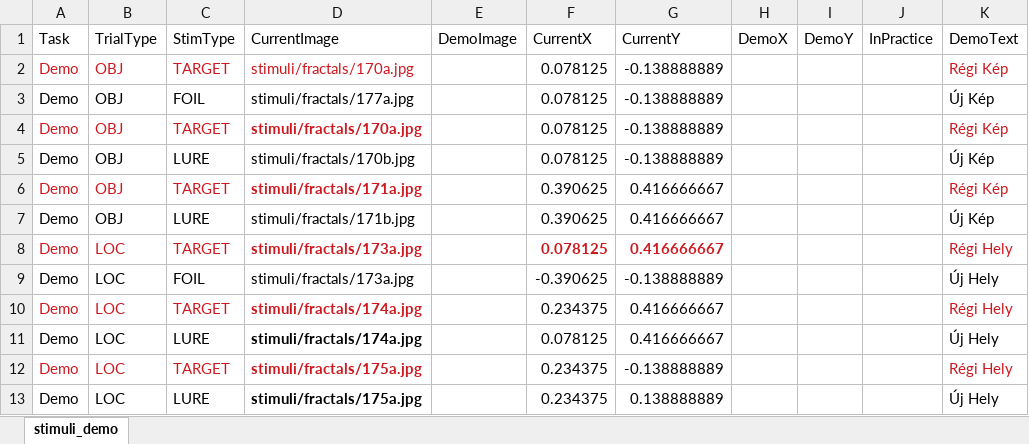
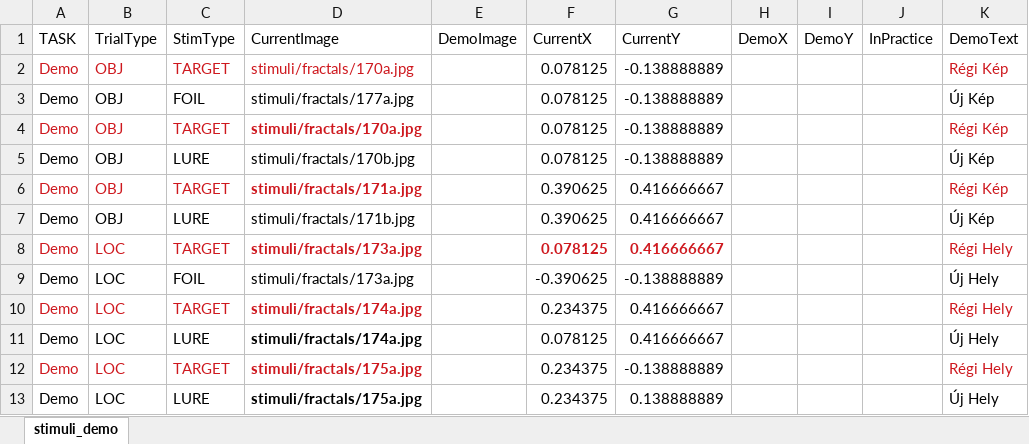
Before and after one commit to zs-nemecz/TerKepEsz, an Excel workbook: stimuli_tables/stimuli_demo.xlsx, sheet stimuli_demo, drawn as a sheet; only a part is shown; values as stored, in another font and other column widths than the file's, no borders; the diff names each change by its address in the sheet, - before the commit and + after, or states it on an @@ line.

```diff
--- a/stimuli_tables/stimuli_demo.xlsx (sheet stimuli_demo)
+++ b/stimuli_tables/stimuli_demo.xlsx (sheet stimuli_demo)
-A1: Task
+A1: TASK
```
Also changed, not shown: 5 other files.
